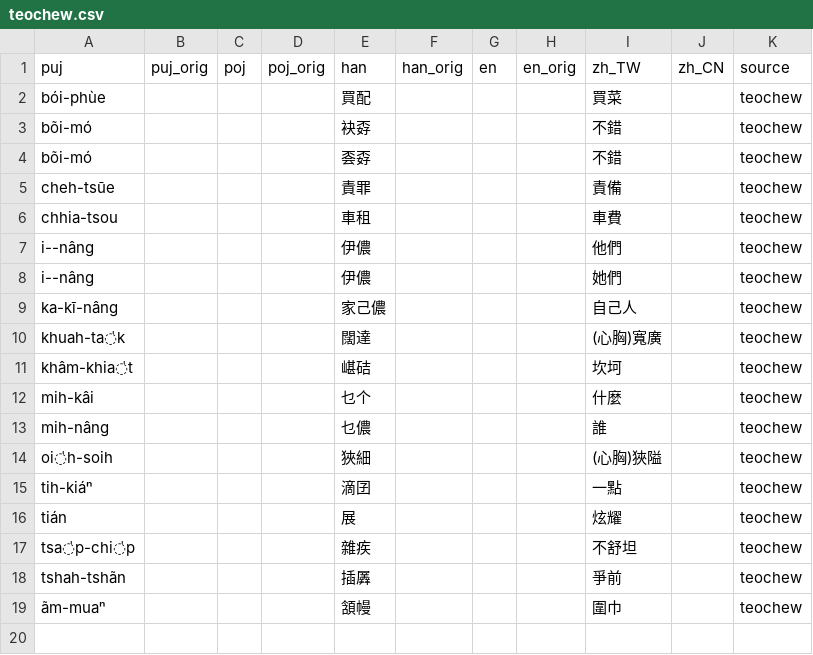
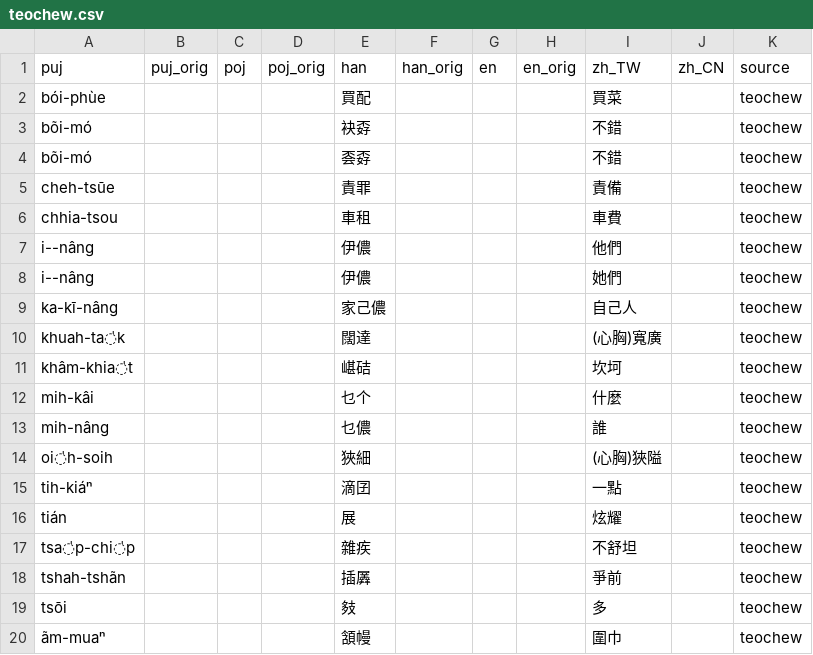
Before and after one commit to hokkien-writing/dataset, a CSV file: export/clippings/teochew.csv, drawn as a sheet.

```diff
--- a/export/clippings/teochew.csv
+++ b/export/clippings/teochew.csv
@@ -18,2 +18,3 @@ tsa̍p-chi̍p,,,,雜疾,,,,不舒坦,,teochew
 tshah-tshãn,,,,插羼,,,,爭前,,teochew
+tsōi,,,,㩼,,,,多,,teochew
 ãm-muaⁿ,,,,頷幔,,,,圍巾,,teochew
```
Also changed, not shown: clippings/teochew.csv, export/books/001_Handbook_of_the_Swatow_Vernacular.csv, 56 other files.
